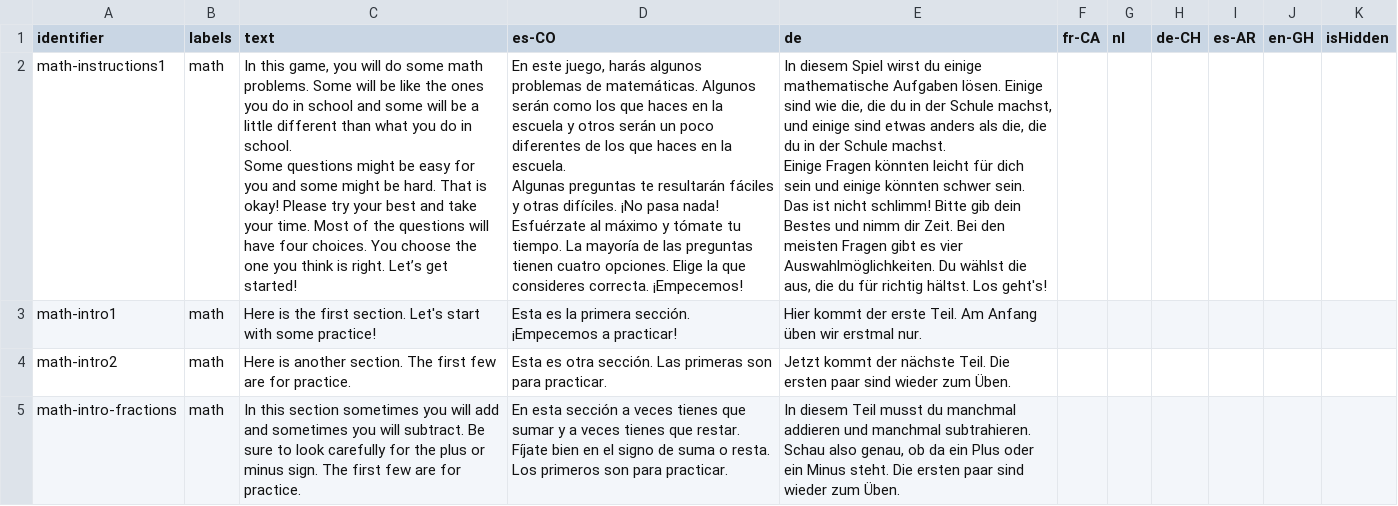
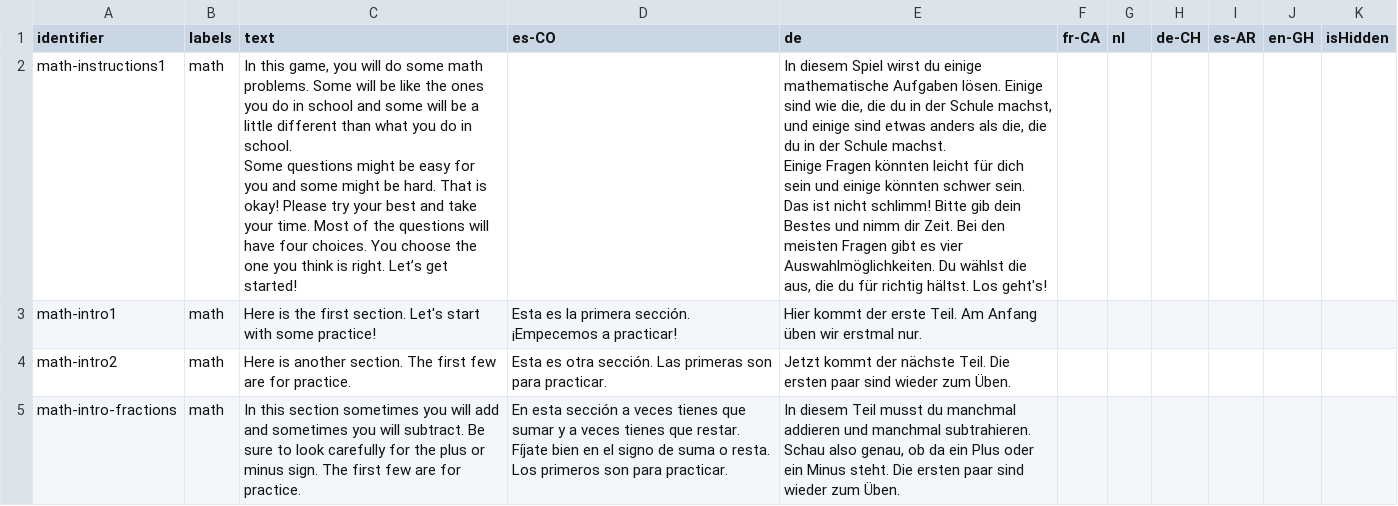
Before and after one commit to levante-framework/levante_translations, a CSV file: item-bank-translations-math.csv, drawn as a sheet; only a part is shown.

Commit message:
New translations item-bank-translations-math.csv (bundle: 24)

```diff
--- a/item-bank-translations-math.csv
+++ b/item-bank-translations-math.csv
@@ -1,9 +1,7 @@
 identifier,labels,text,es-CO,de,fr-CA,nl,de-CH,es-AR,en-GH,isHidden
-math-instructions1,math,"In this game, you will do some math problems. Some will be like the ones you do in school and some will be a little different than what you do in school.
-
-Some questions might be easy for you and some might be hard. That is okay! Please try your best and take your time. Most of the questions will have four choices. You choose the one you think is right. Let’s get started!","En este juego, harás algunos problemas de matemáticas. Algunos serán como los que haces en la escuela y otros serán un poco diferentes de los que haces en la escuela.
-
-Algunas preguntas te resultarán fáciles y otras difíciles. ¡No pasa nada! Esfuérzate al máximo y tómate tu tiempo. La mayoría de las preguntas tienen cuatro opciones. Elige la que consideres correcta. ¡Empecemos!","In diesem Spiel wirst du einige mathematische Aufgaben lösen. Einige sind wie die, die du in der Schule machst, und einige sind etwas anders als die, die du in der Schule machst.
-
-Einige Fragen könnten leicht für dich sein und einige könnten schwer sein. Das ist nicht schlimm! Bitte gib dein Bestes und nimm dir Zeit. Bei den meisten Fragen gibt es vier Auswahlmöglichkeiten. Du wählst die aus, die du für richtig hältst. Los geht's!",,,,,,
+math-instructions1,math,"In this game, you will do some math problems. Some will be like the ones you do in school and some will be a little different than what you do in school.
+
+Some questions might be easy for you and some might be hard. That is okay! Please try your best and take your time. Most of the questions will have four choices. You choose the one you think is right. Let’s get started!",,"In diesem Spiel wirst du einige mathematische Aufgaben lösen. Einige sind wie die, die du in der Schule machst, und einige sind etwas anders als die, die du in der Schule machst.
+
+Einige Fragen könnten leicht für dich sein und einige könnten schwer sein. Das ist nicht schlimm! Bitte gib dein Bestes und nimm dir Zeit. Bei den meisten Fragen gibt es vier Auswahlmöglichkeiten. Du wählst die aus, die du für richtig hältst. Los geht's!",,,,,,
 math-intro1,math,Here is the first section. Let's start with some practice!,Esta es la primera sección. ¡Empecemos a practicar!,Hier kommt der erste Teil. Am Anfang üben wir erstmal nur.,,,,,,
```
